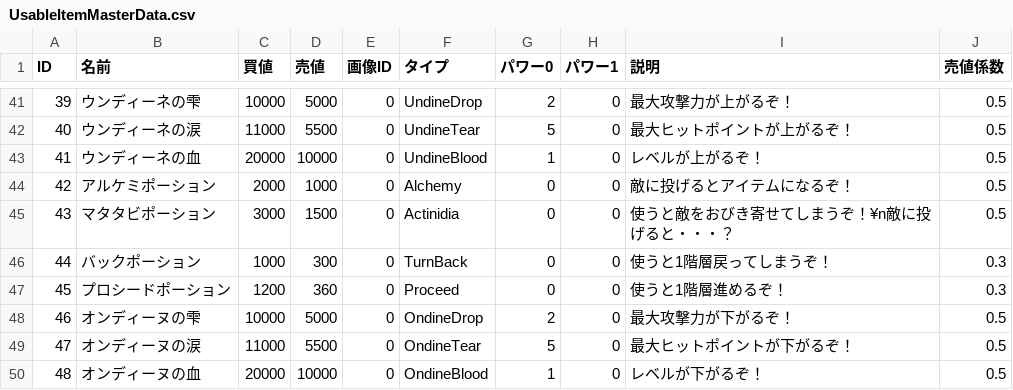
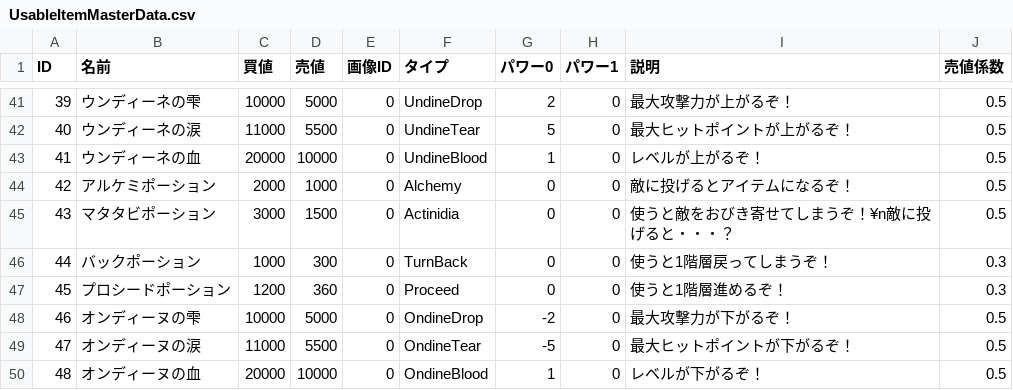
Before and after one commit to gif-hara/MineS, a CSV file: Assets/DataSources/Csv/UsableItemMasterData.csv, drawn as a sheet; only a part is shown, gaps mark what is left out.

```diff
--- a/Assets/DataSources/Csv/UsableItemMasterData.csv
+++ b/Assets/DataSources/Csv/UsableItemMasterData.csv
@@ -47,4 +47,4 @@ ID,名前,買値,売値,画像ID,タイプ,パワー0,パワー1,説明,売値
 45,プロシードポーション,1200,360,0,Proceed,0,0,使うと1階層進めるぞ！,0.3
-46,オンディーヌの雫,10000,5000,0,OndineDrop,2,0,最大攻撃力が下がるぞ！,0.5
-47,オンディーヌの涙,11000,5500,0,OndineTear,5,0,最大ヒットポイントが下がるぞ！,0.5
+46,オンディーヌの雫,10000,5000,0,OndineDrop,-2,0,最大攻撃力が下がるぞ！,0.5
+47,オンディーヌの涙,11000,5500,0,OndineTear,-5,0,最大ヒットポイントが下がるぞ！,0.5
 48,オンディーヌの血,20000,10000,0,OndineBlood,1,0,レベルが下がるぞ！,0.5
```
Also changed, not shown: 11 other files.
